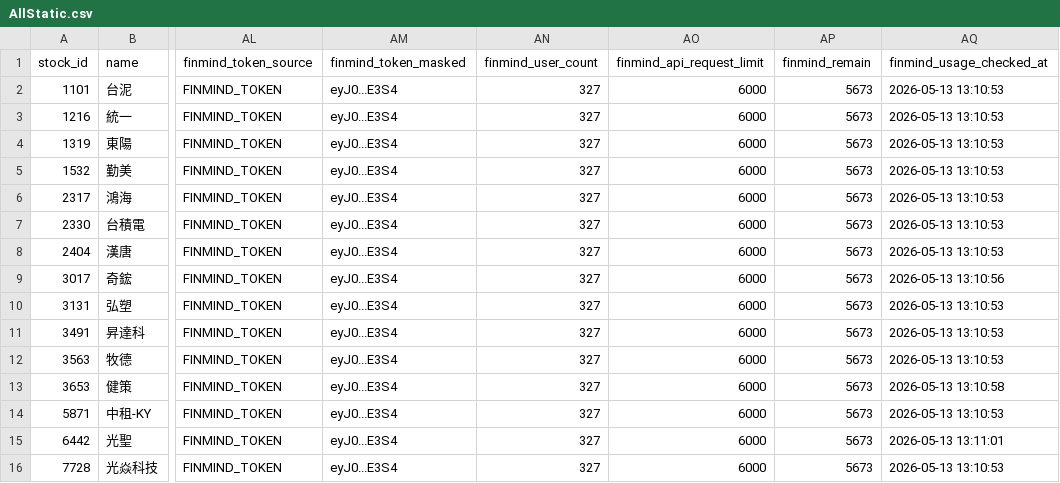
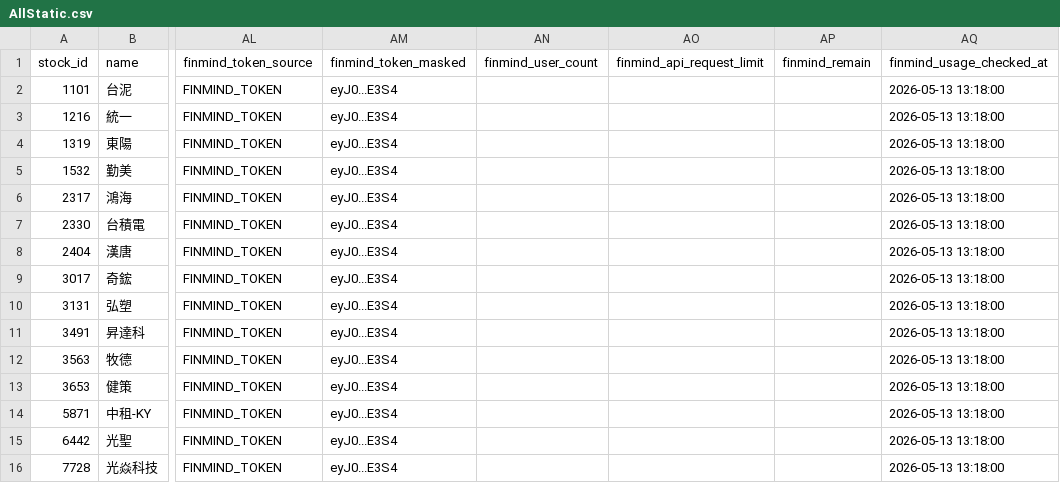
Before and after one commit to ONicole0101/Holding, a CSV file: AllStatic.csv, drawn as a sheet; only a part is shown, gaps mark what is left out; the diff names each change by its address in the sheet, - before the commit and + after, or states it on an @@ line.

```diff
--- a/AllStatic.csv
+++ b/AllStatic.csv
-AN2:AN16 (finmind_user_count): 327
+AN2:AN16 (finmind_user_count): (empty)
-AO2:AO16 (finmind_api_request_limit): 6000
+AO2:AO16 (finmind_api_request_limit): (empty)
-AP2:AP16 (finmind_remain): 5673
+AP2:AP16 (finmind_remain): (empty)
-AQ2:AQ8 (finmind_usage_checked_at): 2026-05-13 13:10:53
+AQ2:AQ8 (finmind_usage_checked_at): 2026-05-13 13:18:00
-AQ9 (finmind_usage_checked_at): 2026-05-13 13:10:56
+AQ9 (finmind_usage_checked_at): 2026-05-13 13:18:00
-AQ10:AQ12 (finmind_usage_checked_at): 2026-05-13 13:10:53
+AQ10:AQ12 (finmind_usage_checked_at): 2026-05-13 13:18:00
-AQ13 (finmind_usage_checked_at): 2026-05-13 13:10:58
+AQ13 (finmind_usage_checked_at): 2026-05-13 13:18:00
-AQ14 (finmind_usage_checked_at): 2026-05-13 13:10:53
+AQ14 (finmind_usage_checked_at): 2026-05-13 13:18:00
-AQ15 (finmind_usage_checked_at): 2026-05-13 13:11:01
+AQ15 (finmind_usage_checked_at): 2026-05-13 13:18:00
-AQ16 (finmind_usage_checked_at): 2026-05-13 13:10:53
+AQ16 (finmind_usage_checked_at): 2026-05-13 13:18:00
```
